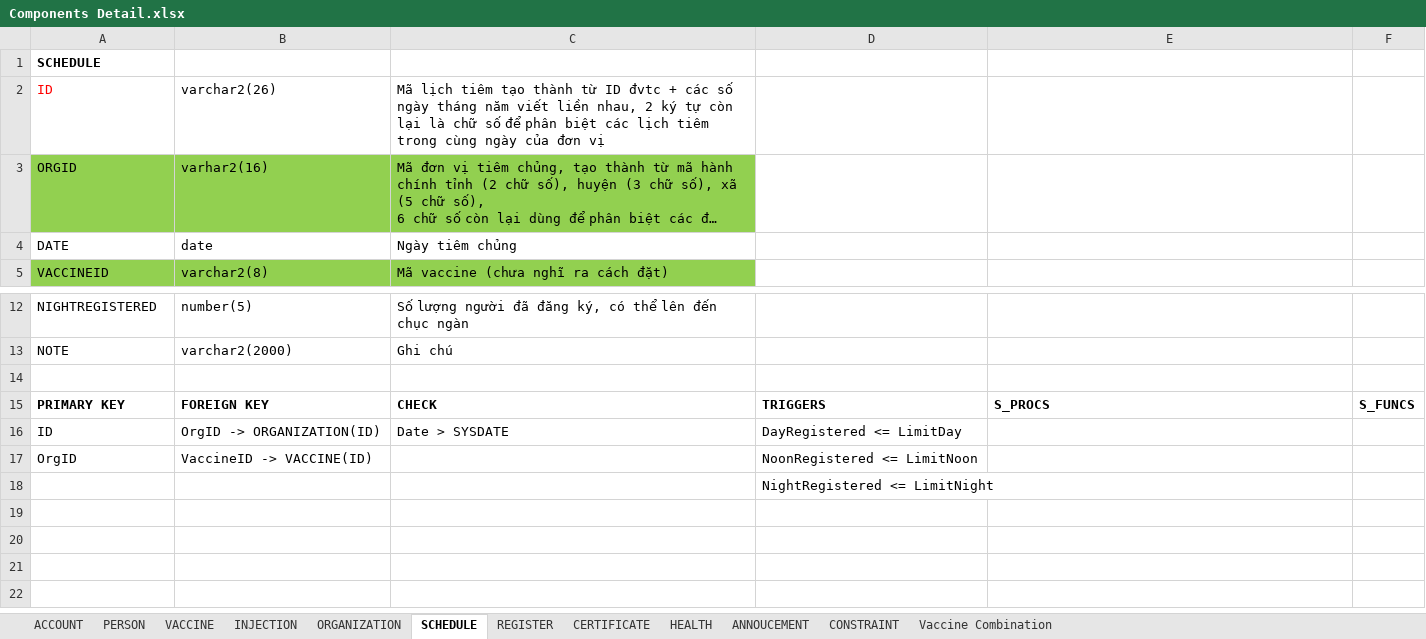
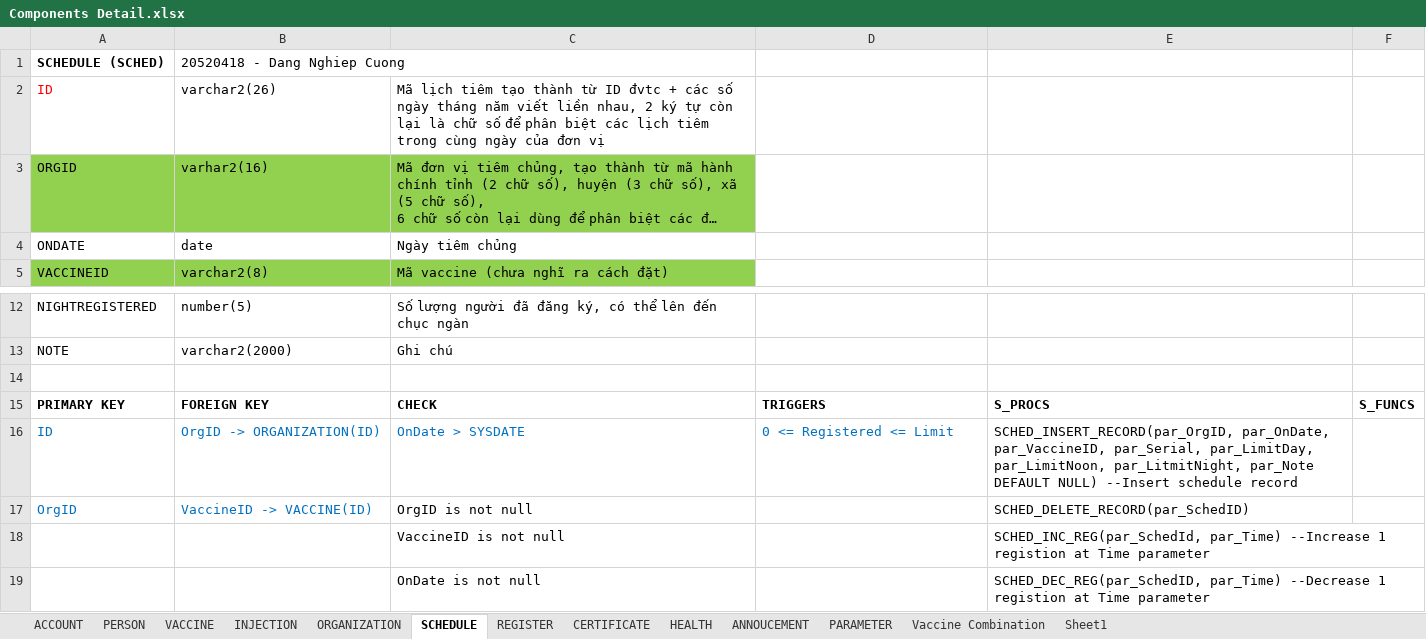
Before and after one commit to dangnghiepcuong/java_IS216.M21_4, an Excel workbook: DB Scripts/Components Detail.xlsx, sheet SCHEDULE, drawn as a sheet; only a part is shown, gaps mark what is left out; long unchanged cells end in …; values as stored, in another font and other column widths than the file's, no borders; removed rows and columns are numbered as before the commit, all else as after; the diff names each change by its address in the sheet, - before the commit and + after, or states it on an @@ line.

```diff
--- a/DB Scripts/Components Detail.xlsx (sheet SCHEDULE)
+++ b/DB Scripts/Components Detail.xlsx (sheet SCHEDULE)
-sheet tab: CONSTRAINT
+sheet tab: PARAMETER
+sheet tab: Sheet1
-row 1: SCHEDULE
+row 1: SCHEDULE (SCHED) | 20520418 - Dang Nghiep Cuong
-A4: DATE
+A4: ONDATE
-A16:D16 text colour: black
+A16:D16 text colour: #0070C0
-C16: Date > SYSDATE
+C16: OnDate > SYSDATE
-D16: DayRegistered <= LimitDay
+D16: 0 <= Registered <= Limit
-E16: (empty)
+E16: SCHED_INSERT_RECORD(par_OrgID, par_OnDate, par_VaccineID, par_Serial, par_LimitDay, par_LimitNoon, par_LitmitNight, par_Note DEFAULT NULL) --Insert schedule record
-A17:B17 text colour: black
+A17:B17 text colour: #0070C0
-C17: (empty)
+C17: OrgID is not null
-D17: NoonRegistered <= LimitNoon
+D17: (empty)
-E17: (empty)
+E17: SCHED_DELETE_RECORD(par_SchedID)
-row 18:  |  |  | NightRegistered <= LimitNight
+row 18:  |  | VaccineID is not null |  | SCHED_INC_REG(par_SchedId, par_Time) --Increase 1 registion at Time parameter
+row 19:  |  | OnDate is not null |  | SCHED_DEC_REG(par_SchedID, par_Time) --Decrease 1 registion at Time parameter
```
Also changed, not shown: sheet PARAMETER, sheet ANNOUCEMENT, sheet REGISTER, sheet CERTIFICATE, sheet INJECTION, sheet ORGANIZATION, 4 more sheets.
